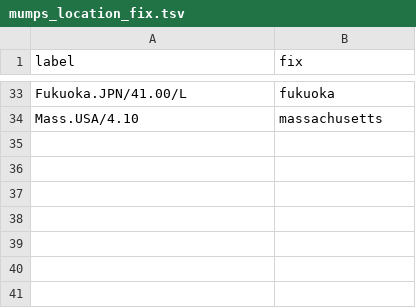
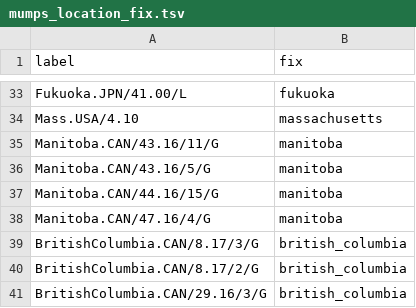
Before and after one commit to nextstrain/fauna, a TSV file: source-data/mumps_location_fix.tsv, drawn as a sheet; only a part is shown, gaps mark what is left out; the diff names each change by its address in the sheet, - before the commit and + after, or states it on an @@ line.

Commit message:
Add BCCDC mumps genomes
Requires fixing date formatting, these genomes were in the format 2017-2-5, which we didn't expect. The date formatter now revises this to 2017-02-05.

```diff
--- a/source-data/mumps_location_fix.tsv
+++ b/source-data/mumps_location_fix.tsv
+row 35: Manitoba.CAN/43.16/11/G | manitoba
+row 36: Manitoba.CAN/43.16/5/G | manitoba
+row 37: Manitoba.CAN/44.16/15/G | manitoba
+row 38: Manitoba.CAN/47.16/4/G | manitoba
+row 39: BritishColumbia.CAN/8.17/3/G | british_columbia
+row 40: BritishColumbia.CAN/8.17/2/G | british_columbia
+row 41: BritishColumbia.CAN/29.16/3/G | british_columbia
```
Also changed, not shown: 4 other files.
